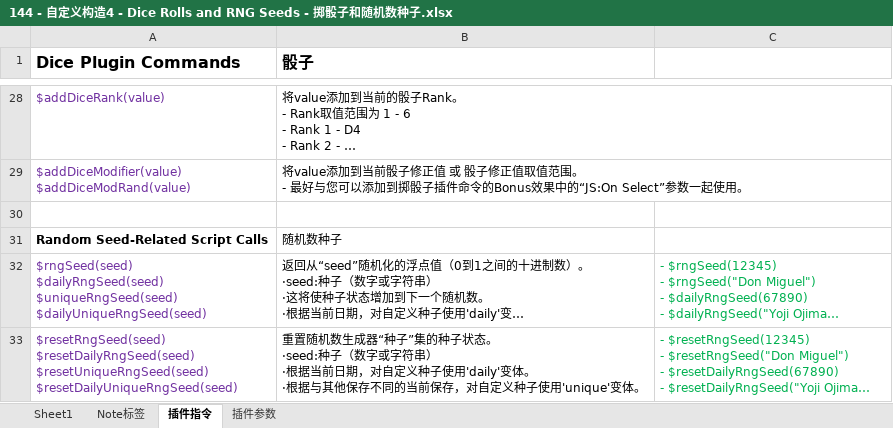
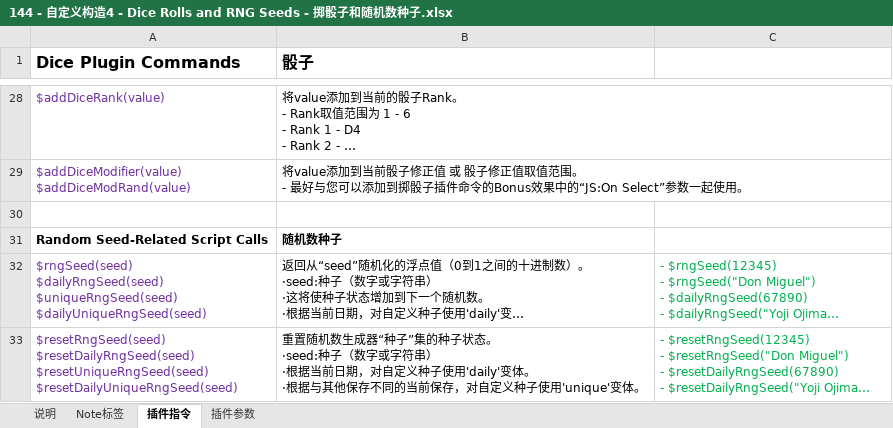
Before and after one commit to LostMythLiu/VisuStellaDocumentShare, an Excel workbook: 144 - 自定义构造4 - Dice Rolls and RNG Seeds - 掷骰子和随机数种子.xlsx, sheet 插件指令, drawn as a sheet; only a part is shown, gaps mark what is left out; long unchanged cells end in …; values as stored, in another font and other column widths than the file's, no borders; the diff names each change by its address in the sheet, - before the commit and + after, or states it on an @@ line.

```diff
--- a/144 - 自定义构造4 - Dice Rolls and RNG Seeds - 掷骰子和随机数种子.xlsx (sheet 插件指令)
+++ b/144 - 自定义构造4 - Dice Rolls and RNG Seeds - 掷骰子和随机数种子.xlsx (sheet 插件指令)
-sheet tab: Sheet1
+sheet tab: 说明
-B31 bold: off
+B31 bold: on
```
Also changed, not shown: sheet 插件参数, 0-VisuStella插件说明.xlsx, 1-Core Engine.xlsx, 6 other files.
